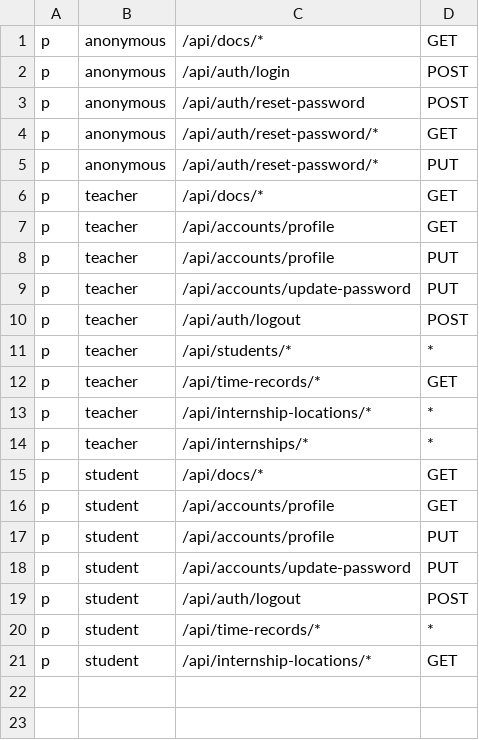
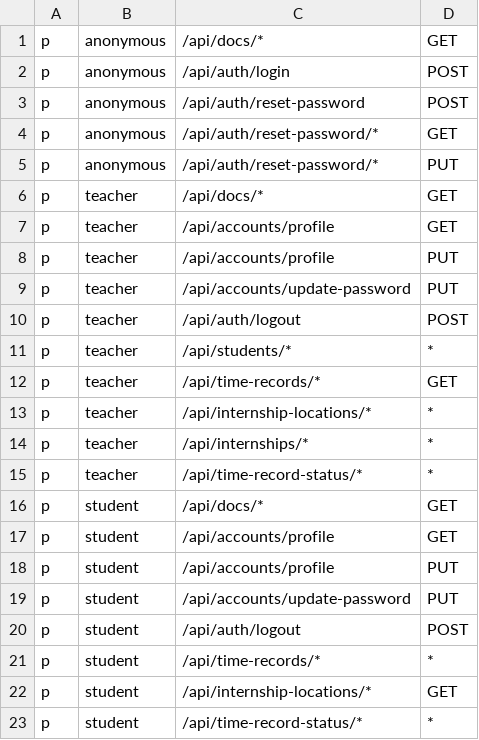
Before and after one commit to felipesantoos/electronic-point-backend, a CSV file: src/apps/api/config/policy.csv, drawn as a sheet.

Commit message:
Add list and get time record status routes

```diff
--- a/src/apps/api/config/policy.csv
+++ b/src/apps/api/config/policy.csv
@@ -14,2 +14,3 @@ p, teacher, /api/internship-locations/*, *
 p, teacher, /api/internships/*, *
+p, teacher, /api/time-record-status/*, *
 p, student, /api/docs/*, GET
@@ -21 +22,2 @@ p, student, /api/time-records/*, *
 p, student, /api/internship-locations/*, GET
+p, student, /api/time-record-status/*, *
```
Also changed, not shown: 21 other files.
